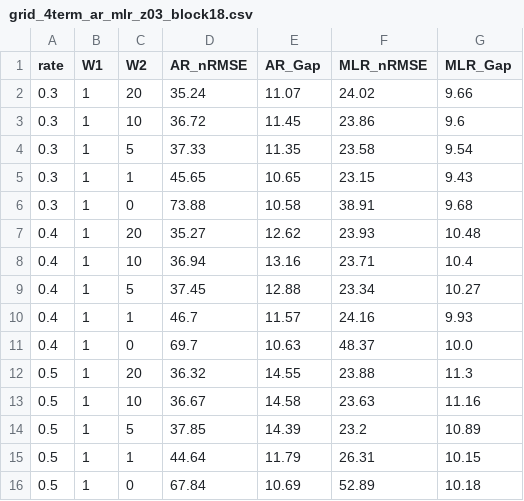
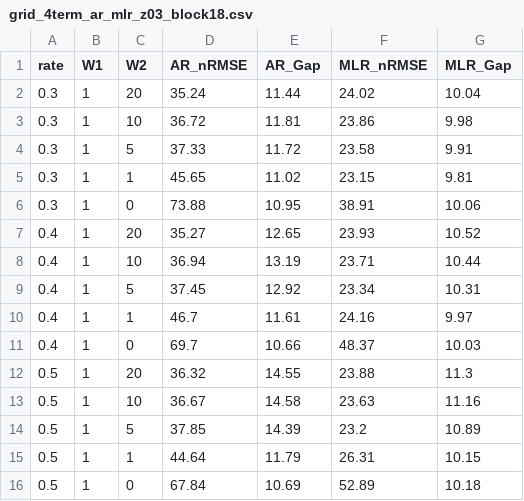
Before and after one commit to mujjinee/paper_sim, a CSV file: results/simulation_output/grid_4term_ar_mlr_z03_block18.csv, drawn as a sheet; only a part is shown.

```diff
--- a/results/simulation_output/grid_4term_ar_mlr_z03_block18.csv
+++ b/results/simulation_output/grid_4term_ar_mlr_z03_block18.csv
@@ -1,12 +1,12 @@
 rate,W1,W2,AR_nRMSE,AR_Gap,MLR_nRMSE,MLR_Gap
-0.3,1,20,35.24,11.07,24.02,9.66
-0.3,1,10,36.72,11.45,23.86,9.6
-0.3,1,5,37.33,11.35,23.58,9.54
-0.3,1,1,45.65,10.65,23.15,9.43
-0.3,1,0,73.88,10.58,38.91,9.68
-0.4,1,20,35.27,12.62,23.93,10.48
-0.4,1,10,36.94,13.16,23.71,10.4
-0.4,1,5,37.45,12.88,23.34,10.27
-0.4,1,1,46.7,11.57,24.16,9.93
-0.4,1,0,69.7,10.63,48.37,10.0
+0.3,1,20,35.24,11.44,24.02,10.04
+0.3,1,10,36.72,11.81,23.86,9.98
+0.3,1,5,37.33,11.72,23.58,9.91
+0.3,1,1,45.65,11.02,23.15,9.81
+0.3,1,0,73.88,10.95,38.91,10.06
+0.4,1,20,35.27,12.65,23.93,10.52
+0.4,1,10,36.94,13.19,23.71,10.44
+0.4,1,5,37.45,12.92,23.34,10.31
+0.4,1,1,46.7,11.61,24.16,9.97
+0.4,1,0,69.7,10.66,48.37,10.03
 0.5,1,20,36.32,14.55,23.88,11.3
```
Also changed, not shown: results/simulation_output/fig5_ar_z03_block18.csv, results/simulation_output/fig8_mlr_z03_block18.csv, 17 other files.
